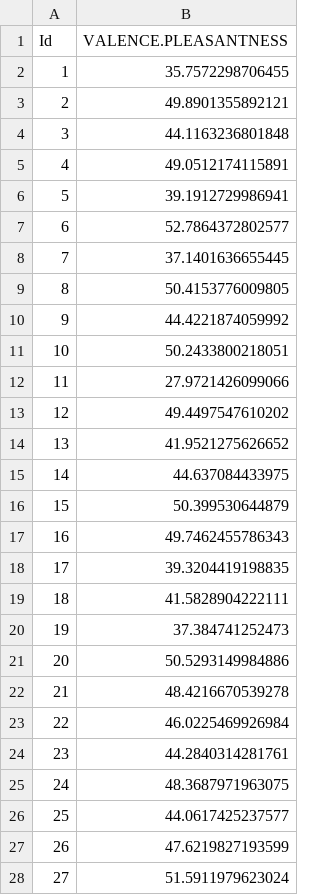
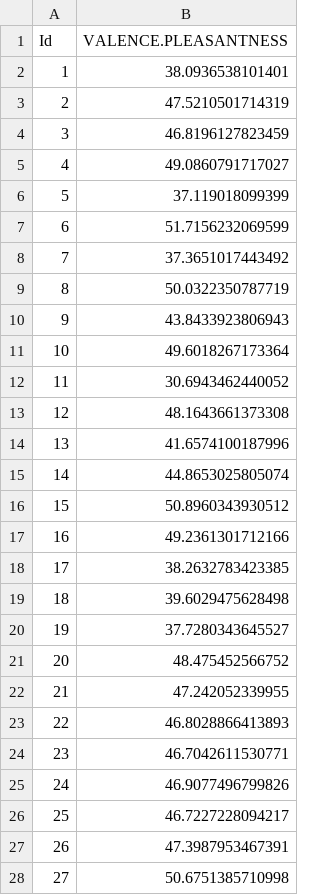
Before and after one commit to Candice-Romuald/ML-project, a CSV file: Submission/RFgood.csv, drawn as a sheet; only a part is shown; the diff covers the shown part only.

```diff
--- a/Submission/RFgood.csv
+++ b/Submission/RFgood.csv
@@ -1,28 +1,28 @@
 "Id","VALENCE.PLEASANTNESS"
-1,35.7572298706455
-2,49.8901355892121
-3,44.1163236801848
-4,49.0512174115891
-5,39.1912729986941
-6,52.7864372802577
-7,37.1401636655445
-8,50.4153776009805
-9,44.4221874059992
-10,50.2433800218051
-11,27.9721426099066
-12,49.4497547610202
-13,41.9521275626652
-14,44.637084433975
-15,50.399530644879
-16,49.7462455786343
-17,39.3204419198835
-18,41.5828904222111
-19,37.384741252473
-20,50.5293149984886
-21,48.4216670539278
-22,46.0225469926984
-23,44.2840314281761
-24,48.3687971963075
-25,44.0617425237577
-26,47.6219827193599
-27,51.5911979623024
+1,38.0936538101401
+2,47.5210501714319
+3,46.8196127823459
+4,49.0860791717027
+5,37.119018099399
+6,51.7156232069599
+7,37.3651017443492
+8,50.0322350787719
+9,43.8433923806943
+10,49.6018267173364
+11,30.6943462440052
+12,48.1643661373308
+13,41.6574100187996
+14,44.8653025805074
+15,50.8960343930512
+16,49.2361301712166
+17,38.2632783423385
+18,39.6029475628498
+19,37.7280343645527
+20,48.475452566752
+21,47.242052339955
+22,46.8028866413893
+23,46.7042611530771
+24,46.9077496799826
+25,46.7227228094217
+26,47.3987953467391
+27,50.6751385710998
```
Also changed, not shown: 41 edited cells elsewhere in this file, 7 other files.
